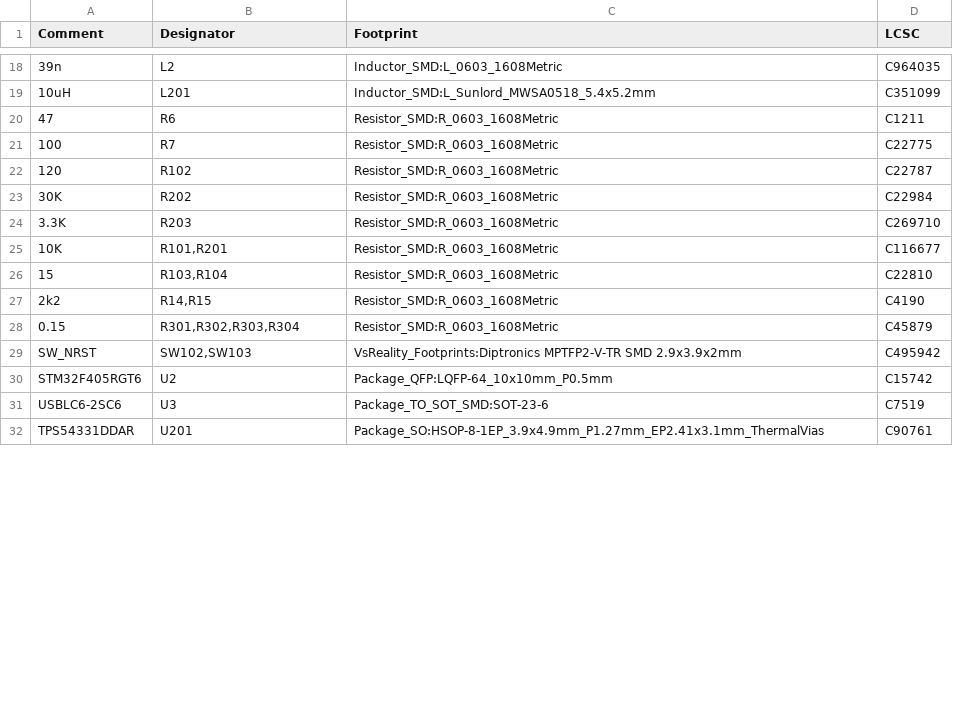
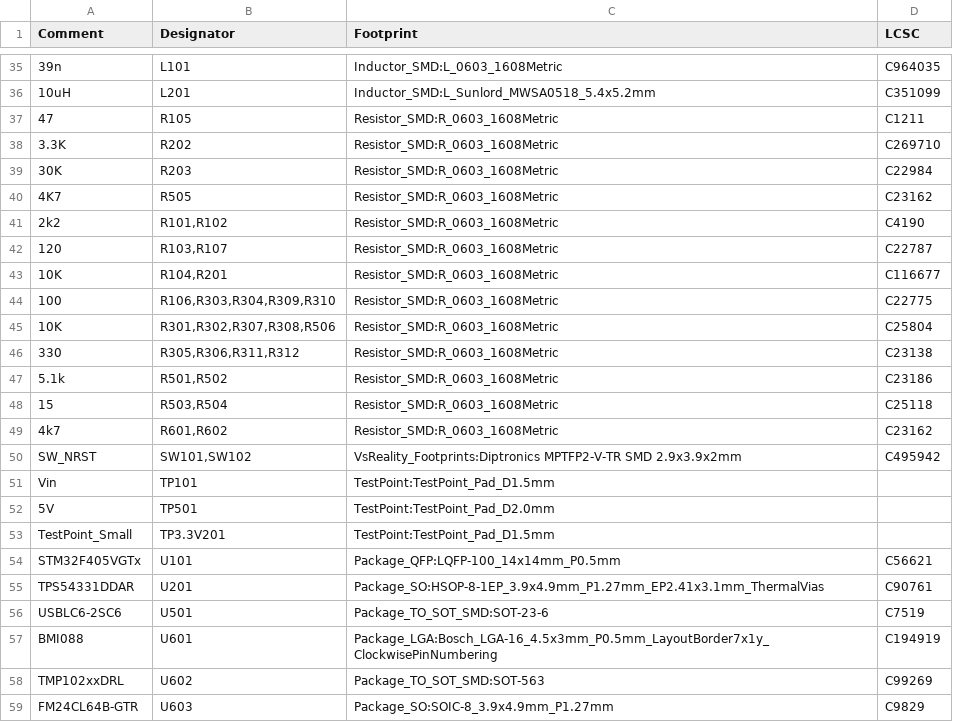
Before and after one commit to szolotykh/kinisi-motor-controller-board, a CSV file: assembly/smart_motor_controller-BOM.csv, drawn as a sheet; only a part is shown, gaps mark what is left out; the diff covers the shown part only.

Commit message:
Add part evaluation and LCSC part numbers for various components in schematics
- Updated smart_motor_controller.kicad_sch with part evaluations for reset switch C495942 and STM32F405VGT6.
- Added LCSC part numbers and evaluations for resistors in usb.kicad_sch, including 4.7k ohm, 10k ohm, and 5.1k ohm components.
- Included details for USB4105-GF-A-060 USB-C receptacle in usb.kicad_sch.

```diff
--- a/assembly/smart_motor_controller-BOM.csv
+++ b/assembly/smart_motor_controller-BOM.csv
@@ -18,15 +35,25 @@
-"39n","L2","Inductor_SMD:L_0603_1608Metric","C964035"
+"39n","L101","Inductor_SMD:L_0603_1608Metric","C964035"
 "10uH","L201","Inductor_SMD:L_Sunlord_MWSA0518_5.4x5.2mm","C351099"
-"47","R6","Resistor_SMD:R_0603_1608Metric","C1211"
-"100","R7","Resistor_SMD:R_0603_1608Metric","C22775"
-"120","R102","Resistor_SMD:R_0603_1608Metric","C22787"
-"30K","R202","Resistor_SMD:R_0603_1608Metric","C22984"
-"3.3K","R203","Resistor_SMD:R_0603_1608Metric","C269710"
-"10K","R101,R201","Resistor_SMD:R_0603_1608Metric","C116677"
-"15","R103,R104","Resistor_SMD:R_0603_1608Metric","C22810"
-"2k2","R14,R15","Resistor_SMD:R_0603_1608Metric","C4190"
-"0.15","R301,R302,R303,R304","Resistor_SMD:R_0603_1608Metric","C45879"
-"SW_NRST","SW102,SW103","VsReality_Footprints:Diptronics MPTFP2-V-TR SMD 2.9x3.9x2mm","C495942"
-"STM32F405RGT6","U2","Package_QFP:LQFP-64_10x10mm_P0.5mm","C15742"
-"USBLC6-2SC6","U3","Package_TO_SOT_SMD:SOT-23-6","C7519"
+"47","R105","Resistor_SMD:R_0603_1608Metric","C1211"
+"3.3K","R202","Resistor_SMD:R_0603_1608Metric","C269710"
+"30K","R203","Resistor_SMD:R_0603_1608Metric","C22984"
+"4K7","R505","Resistor_SMD:R_0603_1608Metric","C23162"
+"2k2","R101,R102","Resistor_SMD:R_0603_1608Metric","C4190"
+"120","R103,R107","Resistor_SMD:R_0603_1608Metric","C22787"
+"10K","R104,R201","Resistor_SMD:R_0603_1608Metric","C116677"
+"100","R106,R303,R304,R309,R310","Resistor_SMD:R_0603_1608Metric","C22775"
+"10K","R301,R302,R307,R308,R506","Resistor_SMD:R_0603_1608Metric","C25804"
+"330","R305,R306,R311,R312","Resistor_SMD:R_0603_1608Metric","C23138"
+"5.1k","R501,R502","Resistor_SMD:R_0603_1608Metric","C23186"
+"15","R503,R504","Resistor_SMD:R_0603_1608Metric","C25118"
+"4k7","R601,R602","Resistor_SMD:R_0603_1608Metric","C23162"
+"SW_NRST","SW101,SW102","VsReality_Footprints:Diptronics MPTFP2-V-TR SMD 2.9x3.9x2mm","C495942"
+"Vin","TP101","TestPoint:TestPoint_Pad_D1.5mm",""
+"5V","TP501","TestPoint:TestPoint_Pad_D2.0mm",""
+"TestPoint_Small","TP3.3V201","TestPoint:TestPoint_Pad_D1.5mm",""
+"STM32F405VGTx","U101","Package_QFP:LQFP-100_14x14mm_P0.5mm","C56621"
 "TPS54331DDAR","U201","Package_SO:HSOP-8-1EP_3.9x4.9mm_P1.27mm_EP2.41x3.1mm_ThermalVias","C90761"
+"USBLC6-2SC6","U501","Package_TO_SOT_SMD:SOT-23-6","C7519"
+"BMI088","U601","Package_LGA:Bosch_LGA-16_4.5x3mm_P0.5mm_LayoutBorder7x1y_ClockwisePinNumbering","C194919"
+"TMP102xxDRL","U602","Package_TO_SOT_SMD:SOT-563","C99269"
+"FM24CL64B-GTR","U603","Package_SO:SOIC-8_3.9x4.9mm_P1.27mm","C9829"
```
Also changed, not shown: 20 added rows, 3 removed rows and 16 edited cells elsewhere in this file, 6 other files.
